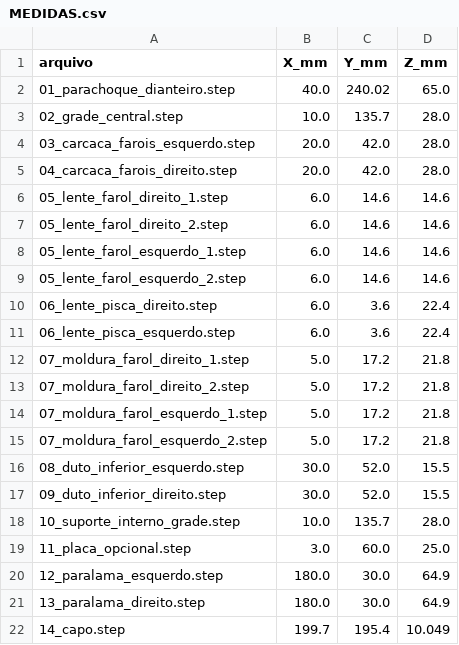
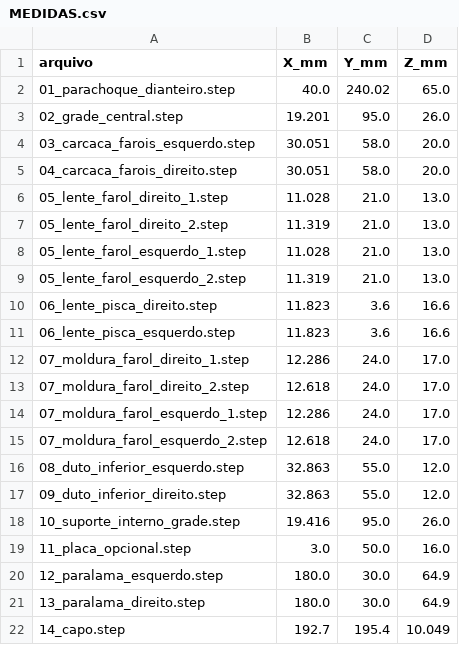
Before and after one commit to evildinomar2-dot/MICROTEC, a CSV file: MEDIDAS.csv, drawn as a sheet.

```diff
--- a/MEDIDAS.csv
+++ b/MEDIDAS.csv
@@ -2,21 +2,21 @@
 01_parachoque_dianteiro.step;40.0;240.02;65.0
-02_grade_central.step;10.0;135.7;28.0
-03_carcaca_farois_esquerdo.step;20.0;42.0;28.0
-04_carcaca_farois_direito.step;20.0;42.0;28.0
-05_lente_farol_direito_1.step;6.0;14.6;14.6
-05_lente_farol_direito_2.step;6.0;14.6;14.6
-05_lente_farol_esquerdo_1.step;6.0;14.6;14.6
-05_lente_farol_esquerdo_2.step;6.0;14.6;14.6
-06_lente_pisca_direito.step;6.0;3.6;22.4
-06_lente_pisca_esquerdo.step;6.0;3.6;22.4
-07_moldura_farol_direito_1.step;5.0;17.2;21.8
-07_moldura_farol_direito_2.step;5.0;17.2;21.8
-07_moldura_farol_esquerdo_1.step;5.0;17.2;21.8
-07_moldura_farol_esquerdo_2.step;5.0;17.2;21.8
-08_duto_inferior_esquerdo.step;30.0;52.0;15.5
-09_duto_inferior_direito.step;30.0;52.0;15.5
-10_suporte_interno_grade.step;10.0;135.7;28.0
-11_placa_opcional.step;3.0;60.0;25.0
+02_grade_central.step;19.201;95.0;26.0
+03_carcaca_farois_esquerdo.step;30.051;58.0;20.0
+04_carcaca_farois_direito.step;30.051;58.0;20.0
+05_lente_farol_direito_1.step;11.028;21.0;13.0
+05_lente_farol_direito_2.step;11.319;21.0;13.0
+05_lente_farol_esquerdo_1.step;11.028;21.0;13.0
+05_lente_farol_esquerdo_2.step;11.319;21.0;13.0
+06_lente_pisca_direito.step;11.823;3.6;16.6
+06_lente_pisca_esquerdo.step;11.823;3.6;16.6
+07_moldura_farol_direito_1.step;12.286;24.0;17.0
+07_moldura_farol_direito_2.step;12.618;24.0;17.0
+07_moldura_farol_esquerdo_1.step;12.286;24.0;17.0
+07_moldura_farol_esquerdo_2.step;12.618;24.0;17.0
+08_duto_inferior_esquerdo.step;32.863;55.0;12.0
+09_duto_inferior_direito.step;32.863;55.0;12.0
+10_suporte_interno_grade.step;19.416;95.0;26.0
+11_placa_opcional.step;3.0;50.0;16.0
 12_paralama_esquerdo.step;180.0;30.0;64.9
 13_paralama_direito.step;180.0;30.0;64.9
-14_capo.step;199.7;195.4;10.049
+14_capo.step;192.7;195.4;10.049
```
Also changed, not shown: 36 other files.
